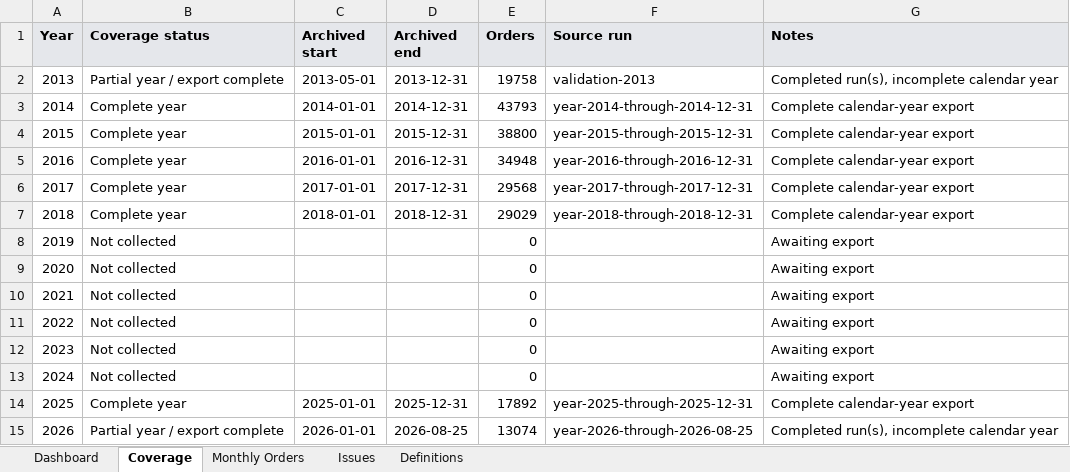
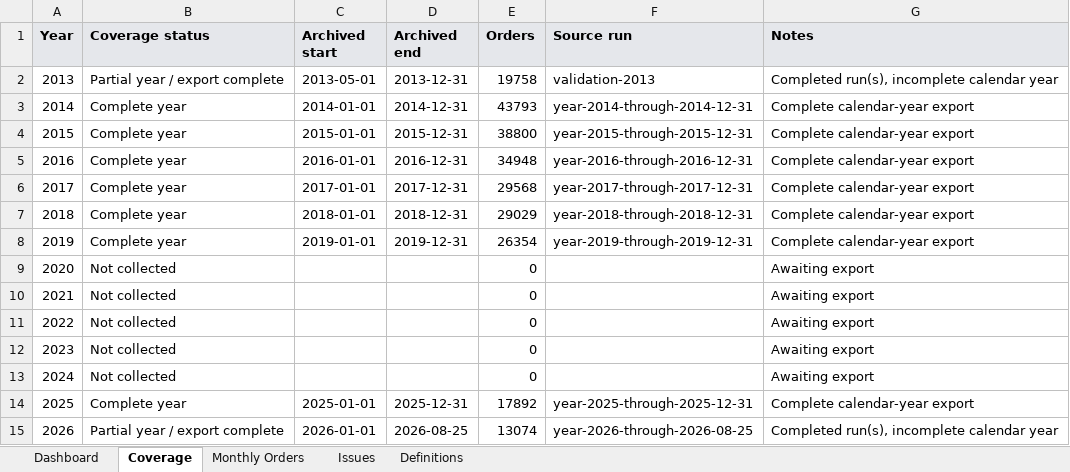
Before and after one commit to sbarnhart/pcs-archive-dashboard, an Excel workbook: outputs/archive-dashboard-current/PCS Archive Dashboard.xlsx, sheet Coverage, drawn as a sheet; values as stored, in another font and other column widths than the file's, no borders; conditional formats not drawn; the diff names each change by its address in the sheet, - before the commit and + after, or states it on an @@ line.

```diff
--- a/outputs/archive-dashboard-current/PCS Archive Dashboard.xlsx (sheet Coverage)
+++ b/outputs/archive-dashboard-current/PCS Archive Dashboard.xlsx (sheet Coverage)
-B8 (Coverage status): Not collected
+B8 (Coverage status): Complete year
-C8 (Archived start): (empty)
+C8 (Archived start): 2019-01-01
-D8 (Archived end): (empty)
+D8 (Archived end): 2019-12-31
-E8 (Orders): 0
+E8 (Orders): 26354
-F8 (Source run): (empty)
+F8 (Source run): year-2019-through-2019-12-31
-G8 (Notes): Awaiting export
+G8 (Notes): Complete calendar-year export
```
Also changed, not shown: sheet Monthly Orders, sheet Dashboard, sheet Definitions, charts or pictures, 13 other files.
